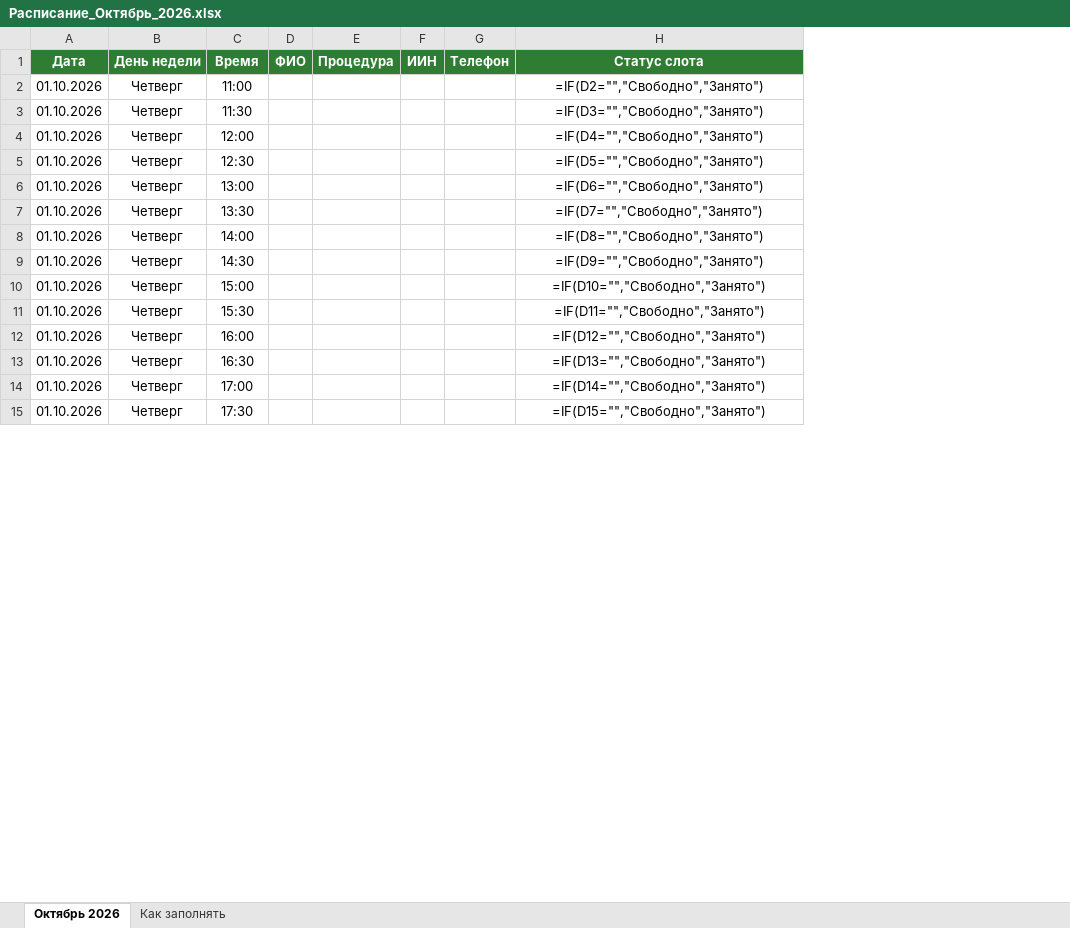
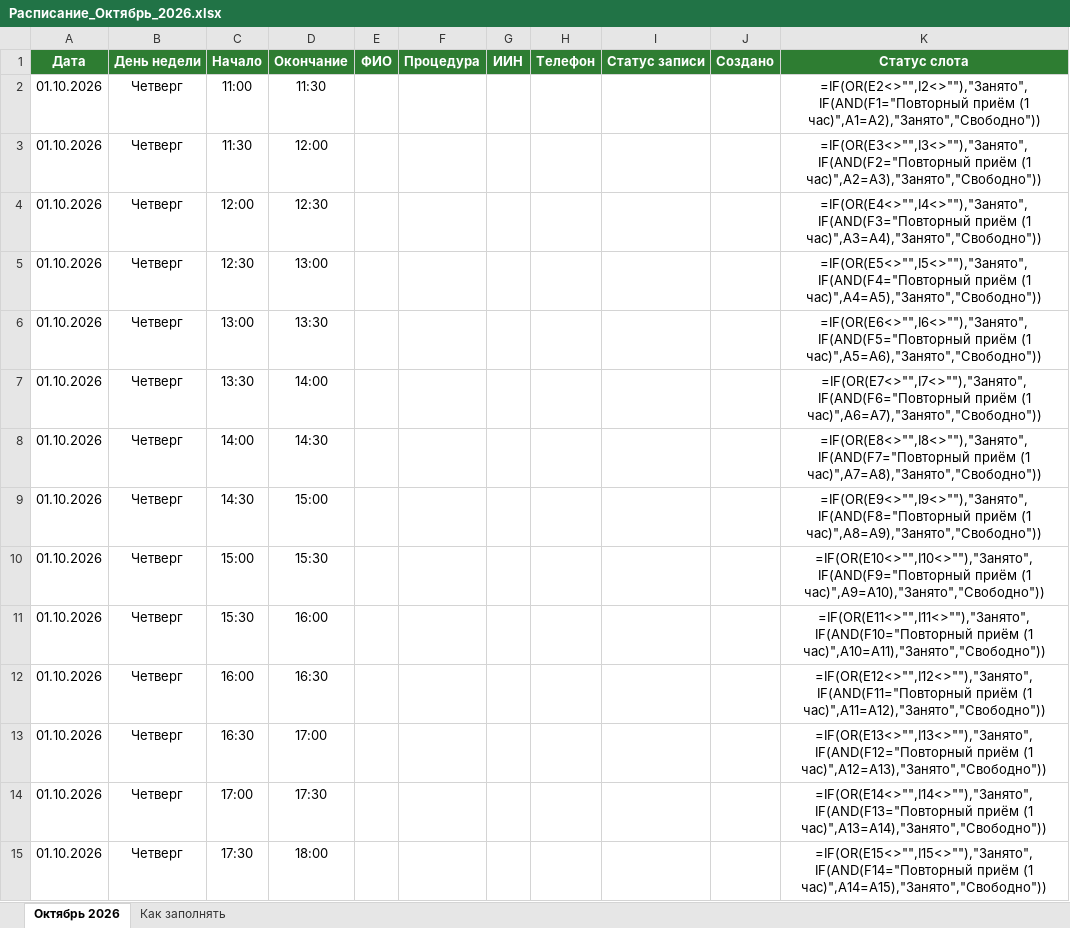
Before and after one commit to ponom0091111-pixel/AI-assistent, an Excel workbook: Карина-бот-WhatsApp/google-sheets/Расписание_Октябрь_2026.xlsx, sheet Октябрь 2026, drawn as a sheet; only a part is shown; values as stored, in another font and other column widths than the file's, no borders; formulas without a stored value are shown as written; conditional formats not drawn; addresses are those after the commit; the diff covers the shown part only; the diff names each change by its address in the sheet, - before the commit and + after, or states it on an @@ line.

```diff
--- a/Карина-бот-WhatsApp/google-sheets/Расписание_Октябрь_2026.xlsx (sheet Октябрь 2026)
+++ b/Карина-бот-WhatsApp/google-sheets/Расписание_Октябрь_2026.xlsx (sheet Октябрь 2026)
+column D (Окончание), rows 2-15: 11:30 | 12:00 | 12:30 | 13:00 | 13:30 | 14:00 | 14:30 | 15:00 | 15:30 | 16:00 | 16:30 | 17:00 | 17:30 | 18:00
+column I (Статус записи), empty
+column J (Создано), empty
-C1: Время
+C1: Начало
-K2 (Статус слота): =IF(D2="","Свободно","Занято")
+K2 (Статус слота): =IF(OR(E2<>"",I2<>""),"Занято",IF(AND(F1="Повторный приём (1 час)",A1=A2),"Занято","Свободно"))
-K3 (Статус слота): =IF(D3="","Свободно","Занято")
+K3 (Статус слота): =IF(OR(E3<>"",I3<>""),"Занято",IF(AND(F2="Повторный приём (1 час)",A2=A3),"Занято","Свободно"))
-K4 (Статус слота): =IF(D4="","Свободно","Занято")
+K4 (Статус слота): =IF(OR(E4<>"",I4<>""),"Занято",IF(AND(F3="Повторный приём (1 час)",A3=A4),"Занято","Свободно"))
-K5 (Статус слота): =IF(D5="","Свободно","Занято")
+K5 (Статус слота): =IF(OR(E5<>"",I5<>""),"Занято",IF(AND(F4="Повторный приём (1 час)",A4=A5),"Занято","Свободно"))
-K6 (Статус слота): =IF(D6="","Свободно","Занято")
+K6 (Статус слота): =IF(OR(E6<>"",I6<>""),"Занято",IF(AND(F5="Повторный приём (1 час)",A5=A6),"Занято","Свободно"))
-K7 (Статус слота): =IF(D7="","Свободно","Занято")
+K7 (Статус слота): =IF(OR(E7<>"",I7<>""),"Занято",IF(AND(F6="Повторный приём (1 час)",A6=A7),"Занято","Свободно"))
-K8 (Статус слота): =IF(D8="","Свободно","Занято")
+K8 (Статус слота): =IF(OR(E8<>"",I8<>""),"Занято",IF(AND(F7="Повторный приём (1 час)",A7=A8),"Занято","Свободно"))
-K9 (Статус слота): =IF(D9="","Свободно","Занято")
+K9 (Статус слота): =IF(OR(E9<>"",I9<>""),"Занято",IF(AND(F8="Повторный приём (1 час)",A8=A9),"Занято","Свободно"))
-K10 (Статус слота): =IF(D10="","Свободно","Занято")
+K10 (Статус слота): =IF(OR(E10<>"",I10<>""),"Занято",IF(AND(F9="Повторный приём (1 час)",A9=A10),"Занято","Свободно"))
-K11 (Статус слота): =IF(D11="","Свободно","Занято")
+K11 (Статус слота): =IF(OR(E11<>"",I11<>""),"Занято",IF(AND(F10="Повторный приём (1 час)",A10=A11),"Занято","Свободно"))
-K12 (Статус слота): =IF(D12="","Свободно","Занято")
+K12 (Статус слота): =IF(OR(E12<>"",I12<>""),"Занято",IF(AND(F11="Повторный приём (1 час)",A11=A12),"Занято","Свободно"))
-K13 (Статус слота): =IF(D13="","Свободно","Занято")
+K13 (Статус слота): =IF(OR(E13<>"",I13<>""),"Занято",IF(AND(F12="Повторный приём (1 час)",A12=A13),"Занято","Свободно"))
-K14 (Статус слота): =IF(D14="","Свободно","Занято")
+K14 (Статус слота): =IF(OR(E14<>"",I14<>""),"Занято",IF(AND(F13="Повторный приём (1 час)",A13=A14),"Занято","Свободно"))
-K15 (Статус слота): =IF(D15="","Свободно","Занято")
+K15 (Статус слота): =IF(OR(E15<>"",I15<>""),"Занято",IF(AND(F14="Повторный приём (1 час)",A14=A15),"Занято","Свободно"))
```
Also changed, not shown: 422 edited cells elsewhere in this sheet, sheet Как заполнять, 4 other files.
